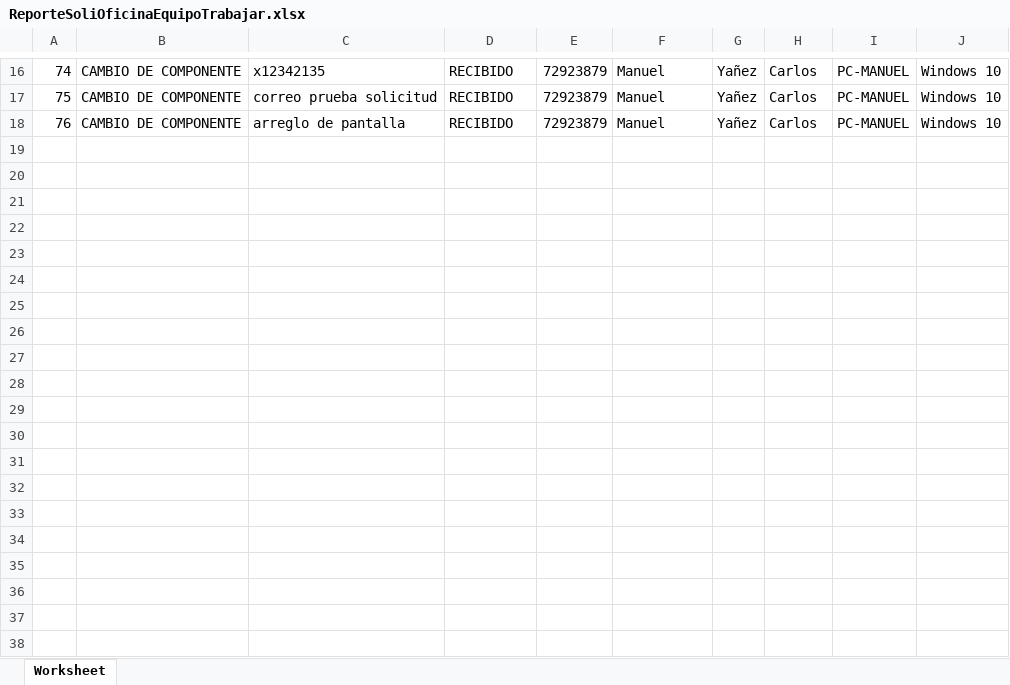
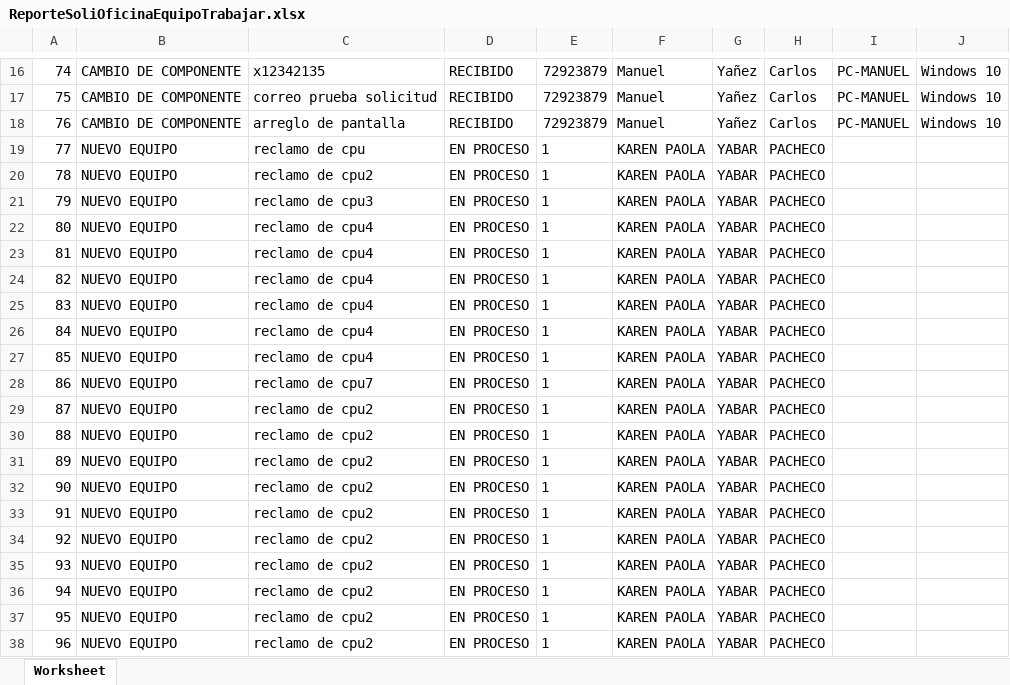
Before and after one commit to Manuelyc01/WebInv, an Excel workbook: public/ReporteSoliOficinaEquipoTrabajar.xlsx, sheet Worksheet, drawn as a sheet; only a part is shown, gaps mark what is left out; values as stored, in another font and other column widths than the file's, no borders; the diff covers the shown part only; the diff names each change by its address in the sheet, - before the commit and + after, or states it on an @@ line.

```diff
--- a/public/ReporteSoliOficinaEquipoTrabajar.xlsx (sheet Worksheet)
+++ b/public/ReporteSoliOficinaEquipoTrabajar.xlsx (sheet Worksheet)
+row 19: 77 | NUEVO EQUIPO | reclamo de cpu | EN PROCESO | 1 | KAREN PAOLA | YABAR | PACHECO
+row 20: 78 | NUEVO EQUIPO | reclamo de cpu2 | EN PROCESO | 1 | KAREN PAOLA | YABAR | PACHECO
+row 21: 79 | NUEVO EQUIPO | reclamo de cpu3 | EN PROCESO | 1 | KAREN PAOLA | YABAR | PACHECO
+row 22: 80 | NUEVO EQUIPO | reclamo de cpu4 | EN PROCESO | 1 | KAREN PAOLA | YABAR | PACHECO
+row 23: 81 | NUEVO EQUIPO | reclamo de cpu4 | EN PROCESO | 1 | KAREN PAOLA | YABAR | PACHECO
+row 24: 82 | NUEVO EQUIPO | reclamo de cpu4 | EN PROCESO | 1 | KAREN PAOLA | YABAR | PACHECO
+row 25: 83 | NUEVO EQUIPO | reclamo de cpu4 | EN PROCESO | 1 | KAREN PAOLA | YABAR | PACHECO
+row 26: 84 | NUEVO EQUIPO | reclamo de cpu4 | EN PROCESO | 1 | KAREN PAOLA | YABAR | PACHECO
+row 27: 85 | NUEVO EQUIPO | reclamo de cpu4 | EN PROCESO | 1 | KAREN PAOLA | YABAR | PACHECO
+row 28: 86 | NUEVO EQUIPO | reclamo de cpu7 | EN PROCESO | 1 | KAREN PAOLA | YABAR | PACHECO
+row 29: 87 | NUEVO EQUIPO | reclamo de cpu2 | EN PROCESO | 1 | KAREN PAOLA | YABAR | PACHECO
+row 30: 88 | NUEVO EQUIPO | reclamo de cpu2 | EN PROCESO | 1 | KAREN PAOLA | YABAR | PACHECO
+row 31: 89 | NUEVO EQUIPO | reclamo de cpu2 | EN PROCESO | 1 | KAREN PAOLA | YABAR | PACHECO
+row 32: 90 | NUEVO EQUIPO | reclamo de cpu2 | EN PROCESO | 1 | KAREN PAOLA | YABAR | PACHECO
+row 33: 91 | NUEVO EQUIPO | reclamo de cpu2 | EN PROCESO | 1 | KAREN PAOLA | YABAR | PACHECO
+row 34: 92 | NUEVO EQUIPO | reclamo de cpu2 | EN PROCESO | 1 | KAREN PAOLA | YABAR | PACHECO
+row 35: 93 | NUEVO EQUIPO | reclamo de cpu2 | EN PROCESO | 1 | KAREN PAOLA | YABAR | PACHECO
+row 36: 94 | NUEVO EQUIPO | reclamo de cpu2 | EN PROCESO | 1 | KAREN PAOLA | YABAR | PACHECO
+row 37: 95 | NUEVO EQUIPO | reclamo de cpu2 | EN PROCESO | 1 | KAREN PAOLA | YABAR | PACHECO
+row 38: 96 | NUEVO EQUIPO | reclamo de cpu2 | EN PROCESO | 1 | KAREN PAOLA | YABAR | PACHECO
```
Also changed, not shown: 14 added rows elsewhere in this sheet, 1 other file.
